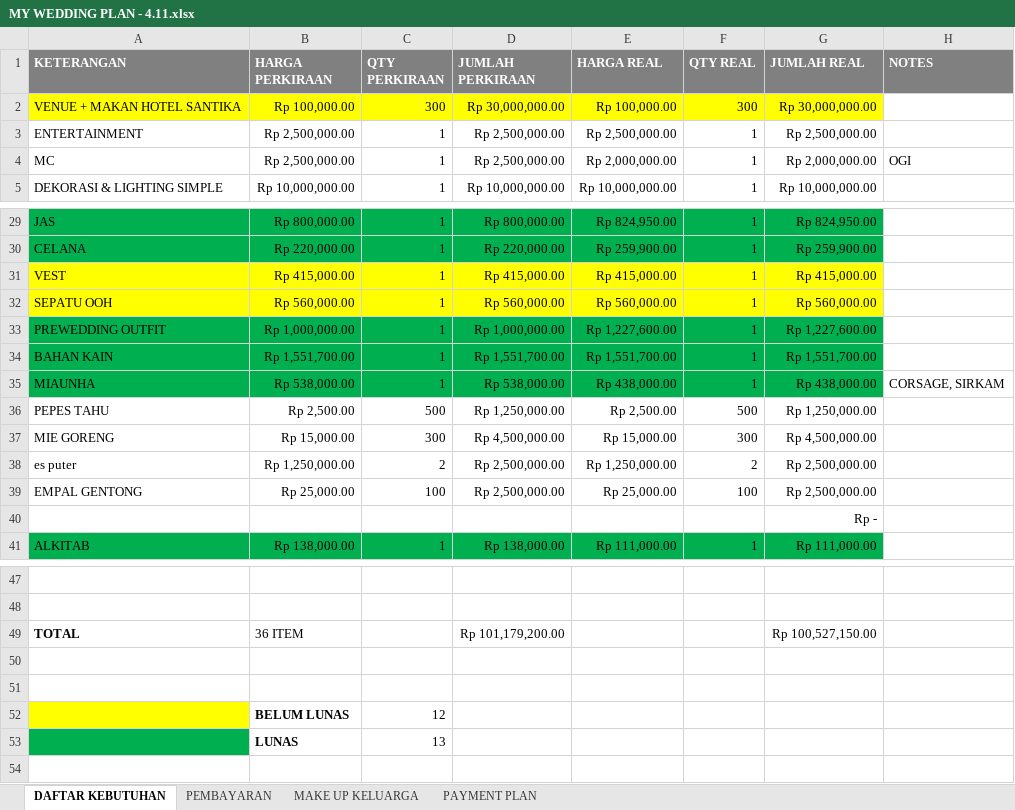
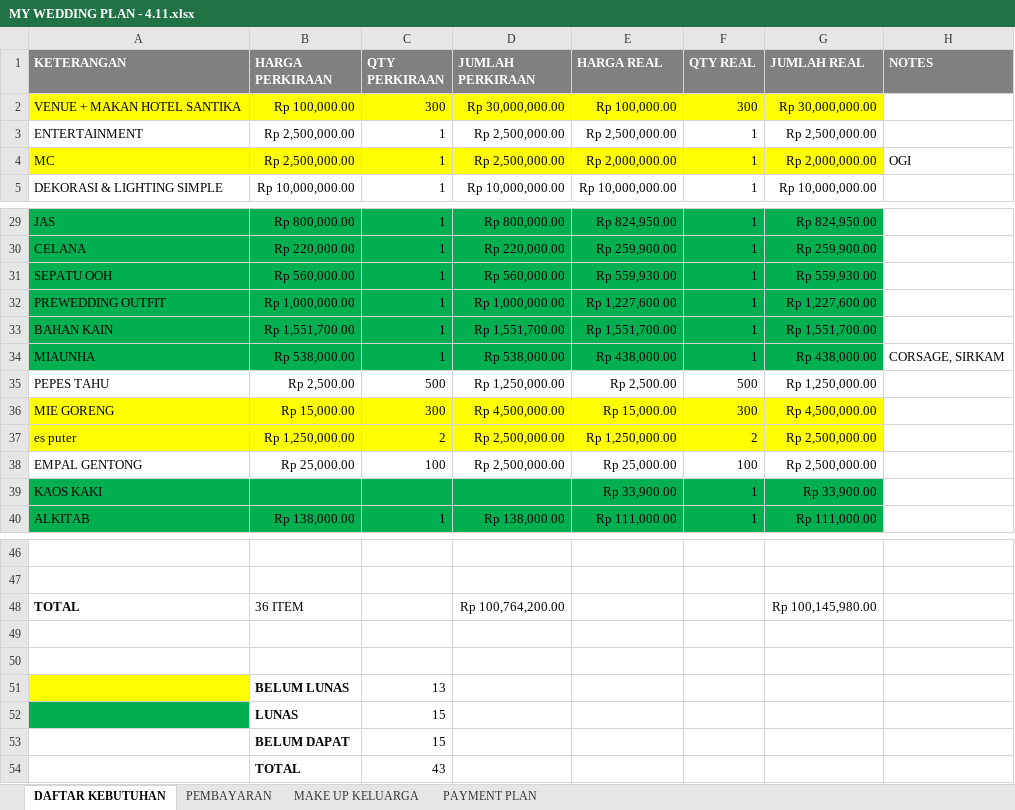
Before and after one commit to ricmawan/projects, an Excel workbook: incrediblejournEYBEEwithyou/MY WEDDING PLAN - 4.11.xlsx, sheet DAFTAR KEBUTUHAN, drawn as a sheet; only a part is shown, gaps mark what is left out; values as stored, in another font and other column widths than the file's, no borders; removed rows and columns are numbered as before the commit, all else as after; the diff names each change by its address in the sheet, - before the commit and + after, or states it on an @@ line.

```diff
--- a/incrediblejournEYBEEwithyou/MY WEDDING PLAN - 4.11.xlsx (sheet DAFTAR KEBUTUHAN)
+++ b/incrediblejournEYBEEwithyou/MY WEDDING PLAN - 4.11.xlsx (sheet DAFTAR KEBUTUHAN)
-A4:G4 fill: none
+A4:G4 fill: #FFFF00
-row 31: VEST | Rp 415,000.00 | 1 | Rp 415,000.00 | Rp 415,000.00 | 1 | Rp 415,000.00
-A31:G31 fill: #FFFF00
+A31:G31 fill: #00B050
-E31 (HARGA REAL): Rp 560,000.00
+E31 (HARGA REAL): Rp 559,930.00
-G31 (JUMLAH REAL): Rp 560,000.00
+G31 (JUMLAH REAL): Rp 559,930.00
-A36:G37 fill: none
+A36:G37 fill: #FFFF00
-row 40:  |  |  |  |  |  | Rp -
+row 39: KAOS KAKI |  |  |  | Rp 33,900.00 | 1 | Rp 33,900.00
-D48 (JUMLAH PERKIRAAN): Rp 101,179,200.00
+D48 (JUMLAH PERKIRAAN): Rp 100,764,200.00
-G48 (JUMLAH REAL): Rp 100,527,150.00
+G48 (JUMLAH REAL): Rp 100,145,980.00
-row 52:  | BELUM LUNAS | 12
-A51 fill: #00B050
+A51 fill: #FFFF00
-B51 (HARGA PERKIRAAN): LUNAS
+B51 (HARGA PERKIRAAN): BELUM LUNAS
+row 52:  | LUNAS | 15
+row 53:  | BELUM DAPAT | 15
+row 54:  | TOTAL | 43
```
Also changed, not shown: sheet PEMBAYARAN, formulas that keep their value.
